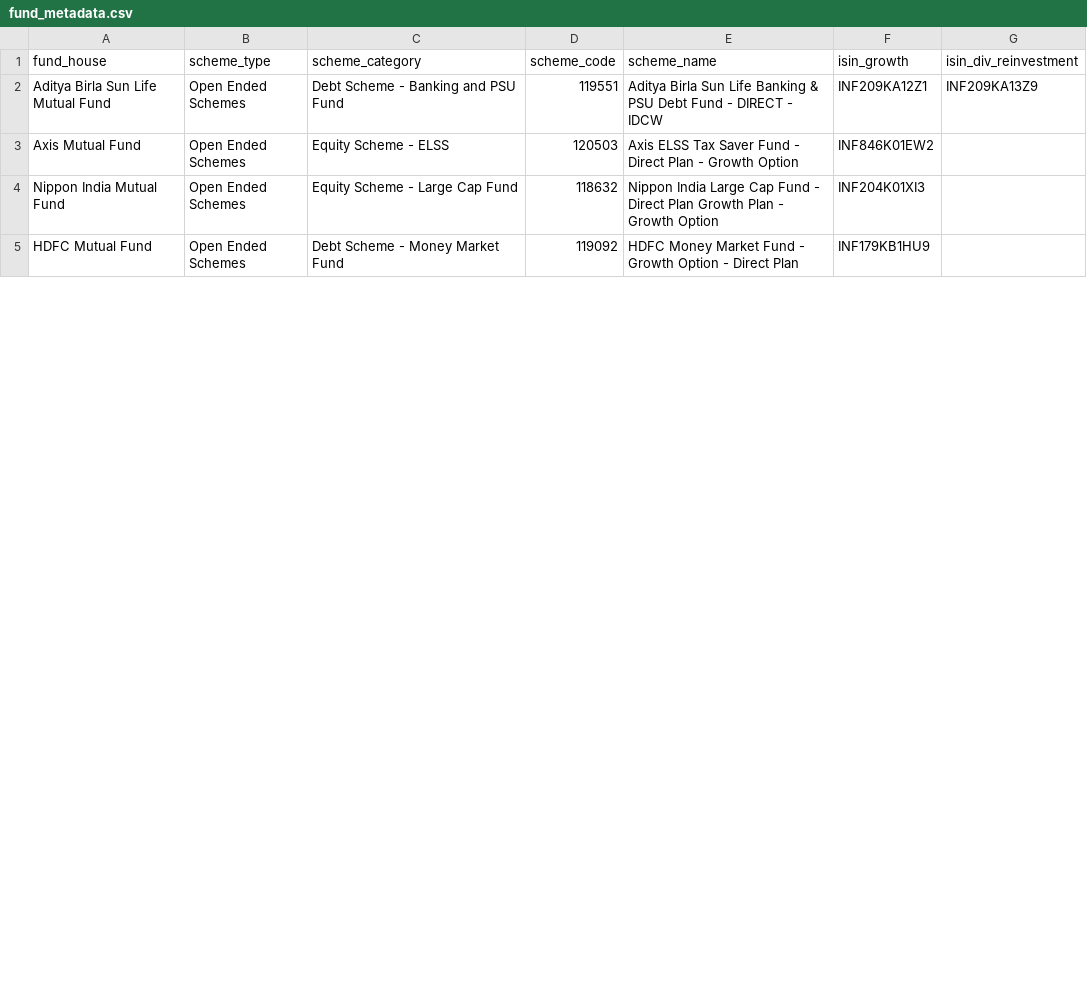
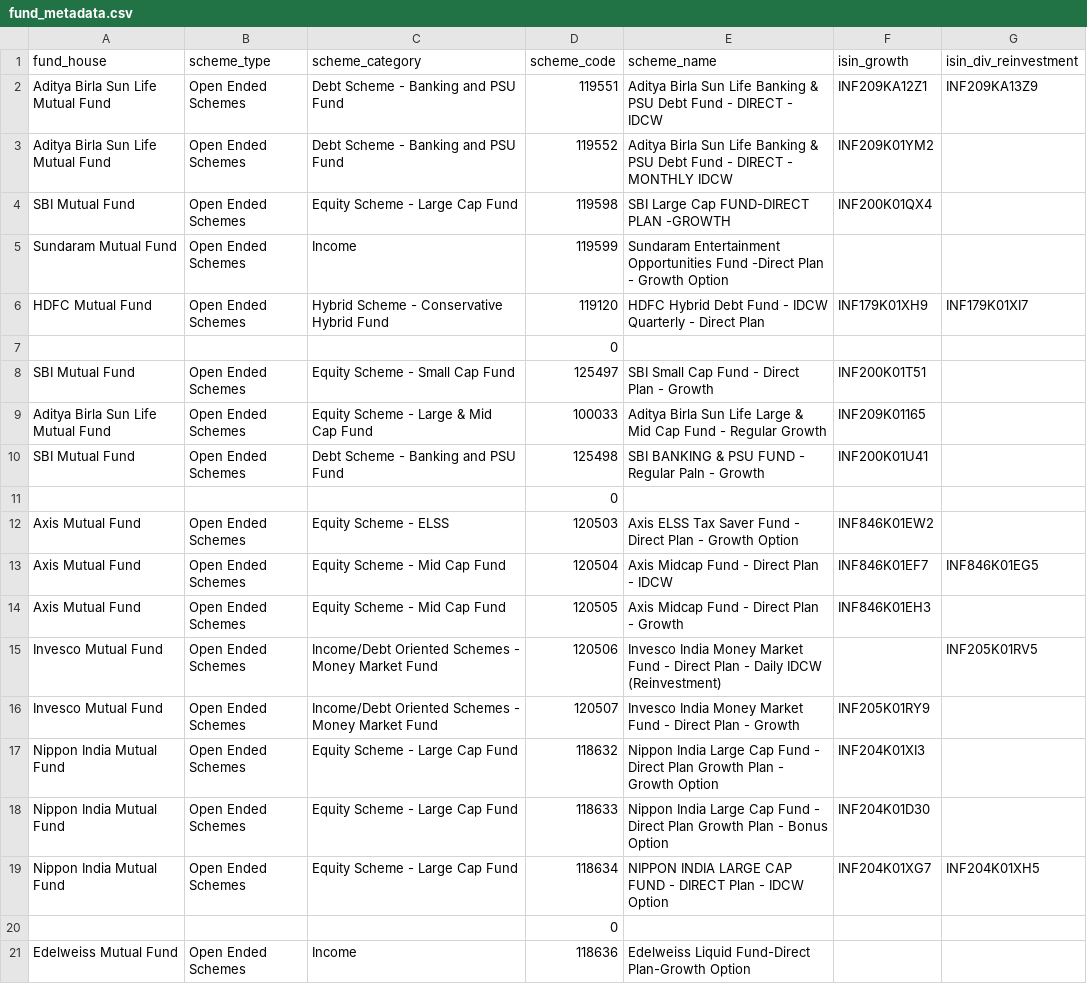
Before and after one commit to VANSHxGIT/CapstoneProject.Mutual_Fund_Analysis, a CSV file: Data/Raw/fund_metadata.csv, drawn as a sheet; only a part is shown; the shorter side is filled out with more unchanged rows; the diff covers the shown part only; the diff names each change by its address in the sheet, - before the commit and + after, or states it on an @@ line.

```diff
--- a/Data/Raw/fund_metadata.csv
+++ b/Data/Raw/fund_metadata.csv
+row 3: Aditya Birla Sun Life Mutual Fund | Open Ended Schemes | Debt Scheme - Banking and PSU Fund | 119552 | Aditya Birla Sun Life Banking & PSU Debt Fund - DIRECT - MONTHLY IDCW | INF209K01YM2
+row 4: SBI Mutual Fund | Open Ended Schemes | Equity Scheme - Large Cap Fund | 119598 | SBI Large Cap FUND-DIRECT PLAN -GROWTH | INF200K01QX4
+row 5: Sundaram Mutual Fund | Open Ended Schemes | Income | 119599 | Sundaram Entertainment Opportunities Fund -Direct Plan - Growth Option
+row 6: HDFC Mutual Fund | Open Ended Schemes | Hybrid Scheme - Conservative Hybrid Fund | 119120 | HDFC Hybrid Debt Fund - IDCW Quarterly - Direct Plan | INF179K01XH9 | INF179K01XI7
+row 7:  |  |  | 0
+row 8: SBI Mutual Fund | Open Ended Schemes | Equity Scheme - Small Cap Fund | 125497 | SBI Small Cap Fund - Direct Plan - Growth | INF200K01T51
+row 9: Aditya Birla Sun Life Mutual Fund | Open Ended Schemes | Equity Scheme - Large & Mid Cap Fund | 100033 | Aditya Birla Sun Life Large & Mid Cap Fund - Regular Growth | INF209K01165
+row 10: SBI Mutual Fund | Open Ended Schemes | Debt Scheme - Banking and PSU Fund | 125498 | SBI BANKING & PSU FUND - Regular Paln - Growth | INF200K01U41
+row 11:  |  |  | 0
+row 13: Axis Mutual Fund | Open Ended Schemes | Equity Scheme - Mid Cap Fund | 120504 | Axis Midcap Fund - Direct Plan - IDCW | INF846K01EF7 | INF846K01EG5
+row 14: Axis Mutual Fund | Open Ended Schemes | Equity Scheme - Mid Cap Fund | 120505 | Axis Midcap Fund - Direct Plan - Growth | INF846K01EH3
+row 15: Invesco Mutual Fund | Open Ended Schemes | Income/Debt Oriented Schemes - Money Market Fund | 120506 | Invesco India Money Market Fund - Direct Plan - Daily IDCW (Reinvestment) |  | INF205K01RV5
+row 16: Invesco Mutual Fund | Open Ended Schemes | Income/Debt Oriented Schemes - Money Market Fund | 120507 | Invesco India Money Market Fund - Direct Plan - Growth | INF205K01RY9
+row 18: Nippon India Mutual Fund | Open Ended Schemes | Equity Scheme - Large Cap Fund | 118633 | Nippon India Large Cap Fund - Direct Plan Growth Plan - Bonus Option | INF204K01D30
+row 19: Nippon India Mutual Fund | Open Ended Schemes | Equity Scheme - Large Cap Fund | 118634 | NIPPON INDIA LARGE CAP FUND - DIRECT Plan - IDCW Option | INF204K01XG7 | INF204K01XH5
+row 20:  |  |  | 0
+row 21: Edelweiss Mutual Fund | Open Ended Schemes | Income | 118636 | Edelweiss Liquid Fund-Direct Plan-Growth Option
```
Also changed, not shown: 18 added rows and 1 moved row elsewhere in this file, 1 other file.
